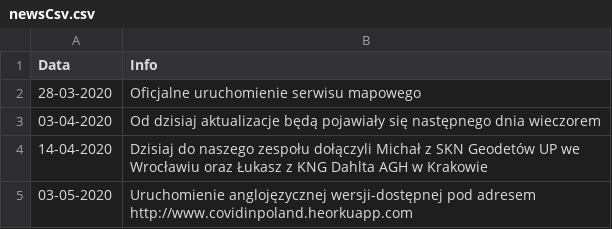
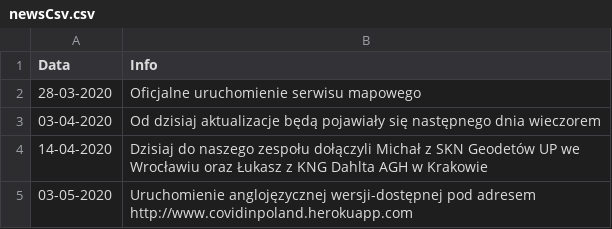
Before and after one commit to dtandev/coronavirus, a CSV file: newsCsv.csv, drawn as a sheet.

Commit message:
typo fixed in URL

```diff
--- a/newsCsv.csv
+++ b/newsCsv.csv
@@ -4,2 +4,2 @@ Data,Info
 14-04-2020,Dzisiaj do naszego zespołu dołączyli Michał z SKN Geodetów UP we Wrocławiu oraz Łukasz z KNG Dahlta AGH w Krakowie
-03-05-2020,Uruchomienie anglojęzycznej wersji-dostępnej pod adresem http://www.covidinpoland.heorkuapp.com
+03-05-2020,Uruchomienie anglojęzycznej wersji-dostępnej pod adresem http://www.covidinpoland.herokuapp.com
```
